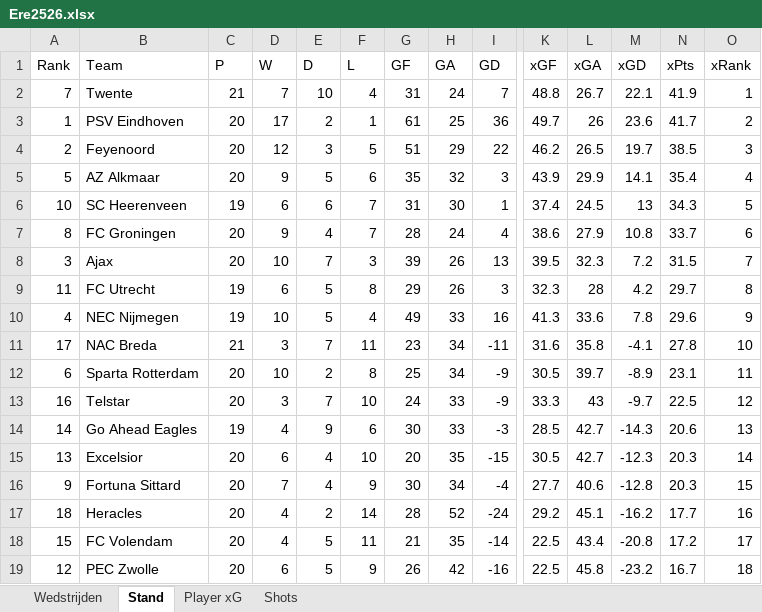
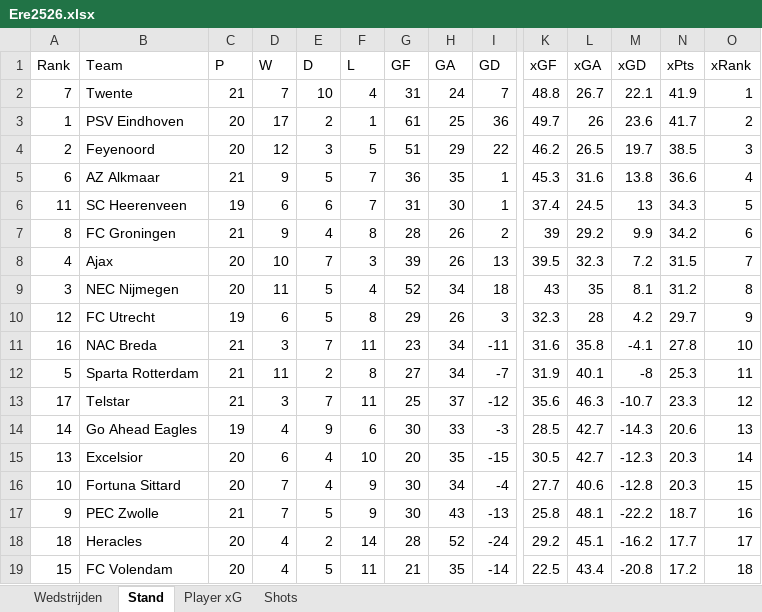
Before and after one commit to RobinKoetsier/plotrepo, an Excel workbook: data/Ere2526.xlsx, sheet Stand, drawn as a sheet; only a part is shown, gaps mark what is left out; values as stored, in another font and other column widths than the file's, no borders; removed rows and columns are numbered as before the commit, all else as after; rows hold the shown columns only; the diff names each change by its address in the sheet, - before the commit and + after, or states it on an @@ line.

```diff
--- a/data/Ere2526.xlsx (sheet Stand)
+++ b/data/Ere2526.xlsx (sheet Stand)
-row 5: 5 | AZ Alkmaar | 20 | 9 | 5 | 6 | 35 | 32 | 3 | 43.9 | 29.9 | 14.1 | 35.4 | 4
+row 5: 6 | AZ Alkmaar | 21 | 9 | 5 | 7 | 36 | 35 | 1 | 45.3 | 31.6 | 13.8 | 36.6 | 4
-A6 (Rank): 10
+A6 (Rank): 11
-C7 (P): 20
+C7 (P): 21
-F7 (L): 7
+F7 (L): 8
-H7 (GA): 24
+H7 (GA): 26
-I7 (GD): 4
+I7 (GD): 2
-K7 (xGF): 38.6
+K7 (xGF): 39
-L7 (xGA): 27.9
+L7 (xGA): 29.2
-M7 (xGD): 10.8
+M7 (xGD): 9.9
-N7 (xPts): 33.7
+N7 (xPts): 34.2
-A8 (Rank): 3
+A8 (Rank): 4
+row 9: 3 | NEC Nijmegen | 20 | 11 | 5 | 4 | 52 | 34 | 18 | 43 | 35 | 8.1 | 31.2 | 8
-A10 (Rank): 11
+A10 (Rank): 12
-O10 (xRank): 8
+O10 (xRank): 9
-row 10: 4 | NEC Nijmegen | 19 | 10 | 5 | 4 | 49 | 33 | 16 | 41.3 | 33.6 | 7.8 | 29.6 | 9
-A11 (Rank): 17
+A11 (Rank): 16
-row 12: 6 | Sparta Rotterdam | 20 | 10 | 2 | 8 | 25 | 34 | -9 | 30.5 | 39.7 | -8.9 | 23.1 | 11
-row 13: 16 | Telstar | 20 | 3 | 7 | 10 | 24 | 33 | -9 | 33.3 | 43 | -9.7 | 22.5 | 12
+row 12: 5 | Sparta Rotterdam | 21 | 11 | 2 | 8 | 27 | 34 | -7 | 31.9 | 40.1 | -8 | 25.3 | 11
+row 13: 17 | Telstar | 21 | 3 | 7 | 11 | 25 | 37 | -12 | 35.6 | 46.3 | -10.7 | 23.3 | 12
-A16 (Rank): 9
+A16 (Rank): 10
+row 17: 9 | PEC Zwolle | 21 | 7 | 5 | 9 | 30 | 43 | -13 | 25.8 | 48.1 | -22.2 | 18.7 | 16
-O18 (xRank): 16
+O18 (xRank): 17
-O19 (xRank): 17
+O19 (xRank): 18
-row 19: 12 | PEC Zwolle | 20 | 6 | 5 | 9 | 26 | 42 | -16 | 22.5 | 45.8 | -23.2 | 16.7 | 18
```
Also changed, not shown: sheet Shots, sheet Player xG, sheet Wedstrijden, data/EreCurrent.xlsx, 3 other files.
